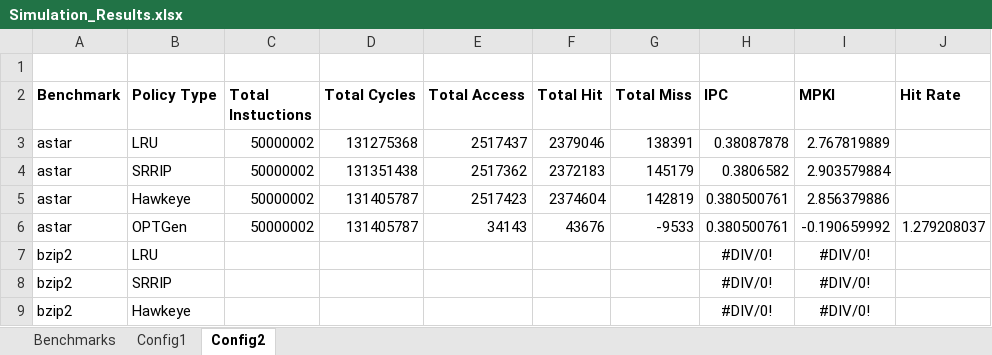
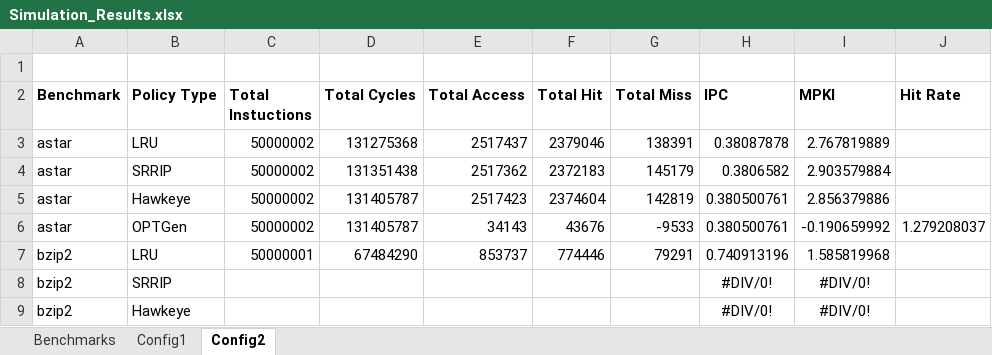
Before and after one commit to hyerania/Belady-Cache-Replacement, an Excel workbook: Reports/Simulation_Results.xlsx, sheet Config2, drawn as a sheet; only a part is shown; values as stored, in another font and other column widths than the file's, no borders; removed rows and columns are numbered as before the commit, all else as after; the diff names each change by its address in the sheet, - before the commit and + after, or states it on an @@ line.

Commit message:
Added simulation for LRU on bzip2

```diff
--- a/Reports/Simulation_Results.xlsx (sheet Config2)
+++ b/Reports/Simulation_Results.xlsx (sheet Config2)
-row 7: bzip2 | LRU |  |  |  |  |  | #DIV/0! | #DIV/0!
+row 7: bzip2 | LRU | 50000001 | 67484290 | 853737 | 774446 | 79291 | 0.740913196 | 1.585819968
```
Also changed, not shown: sheet Config1.
